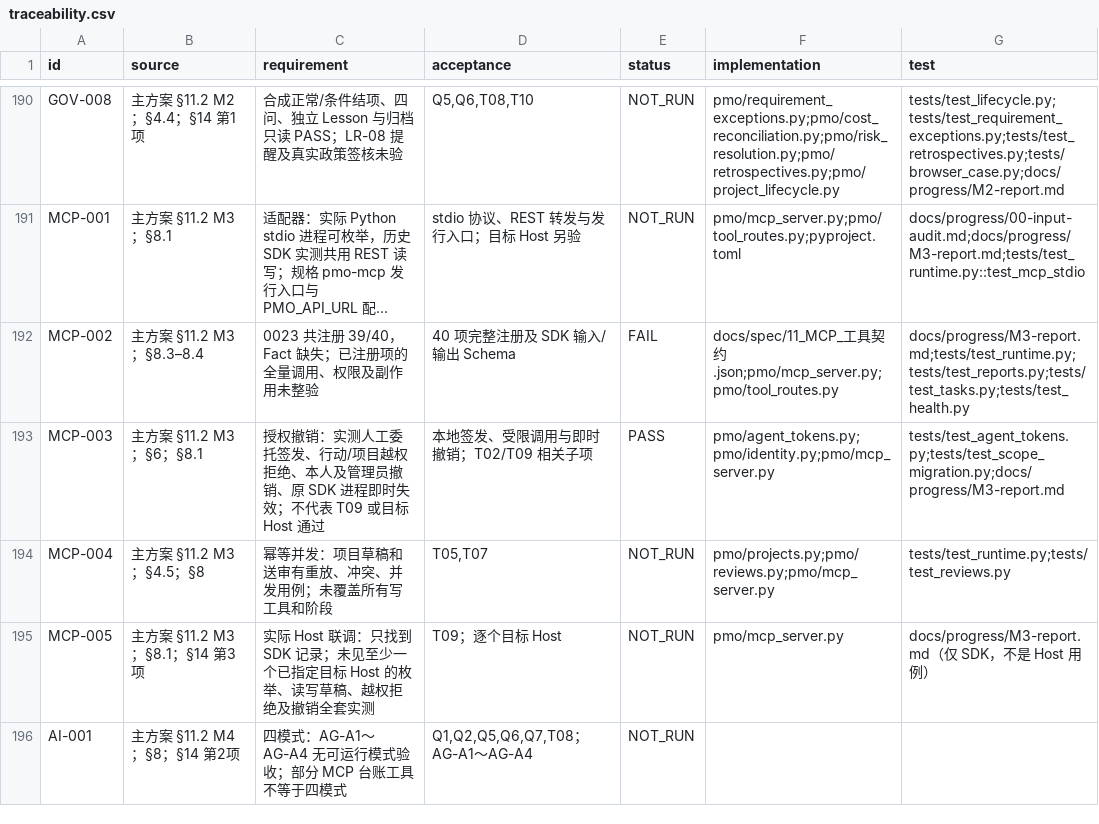
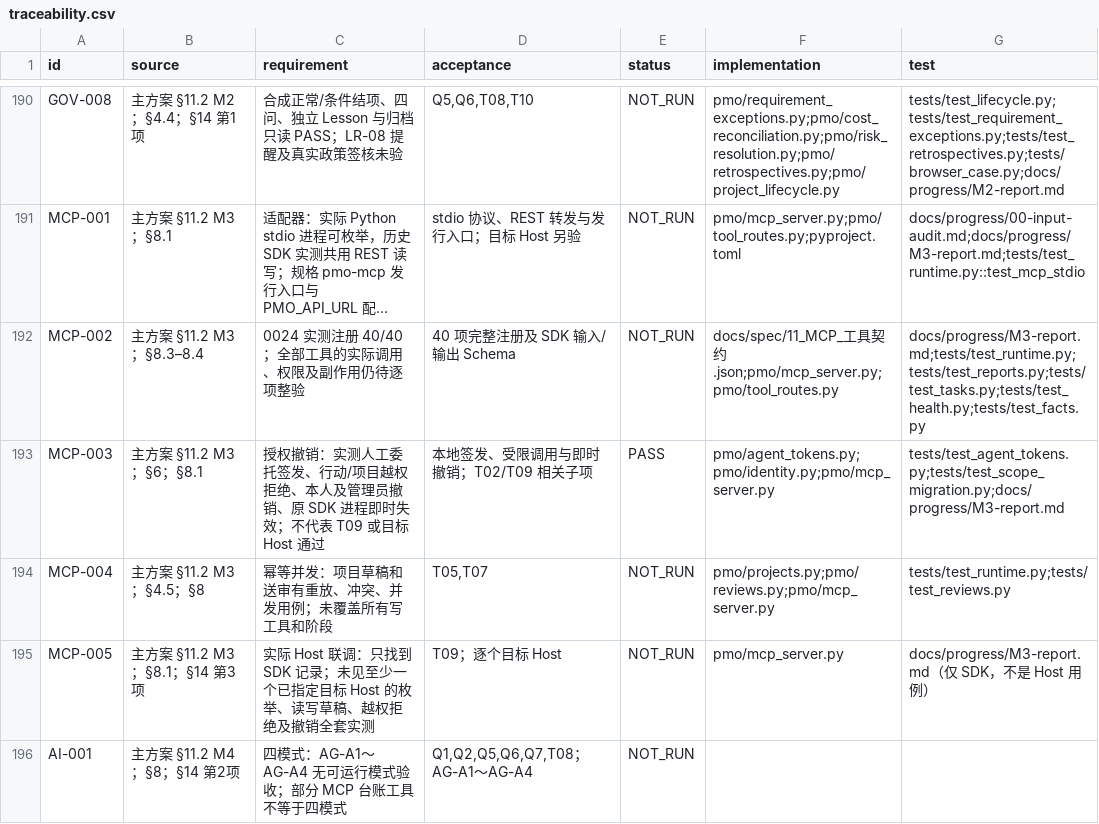
Before and after one commit to Changxin-YR/PM, a CSV file: docs/acceptance/traceability.csv, drawn as a sheet; only a part is shown, gaps mark what is left out; long unchanged cells end in …; the diff covers the shown part only; the diff names each change by its address in the sheet, - before the commit and + after, or states it on an @@ line.

```diff
--- a/docs/acceptance/traceability.csv
+++ b/docs/acceptance/traceability.csv
-C192 (requirement): 0023 共注册 39/40，Fact 缺失；已注册项的全量调用、权限及副作用未整验
+C192 (requirement): 0024 实测注册 40/40；全部工具的实际调用、权限及副作用仍待逐项整验
-E192 (status): FAIL
+E192 (status): NOT_RUN
-G192 (test): docs/progress/M3-report.md;tests/test_runtime.py;tests/test_reports.py;tests/test_tasks.py;tests/test_health.py
+G192 (test): docs/progress/M3-report.md;tests/test_runtime.py;tests/test_reports.py;tests/test_tasks.py;tests/test_health.py;tests/test_facts.py
```
Also changed, not shown: 16 edited cells elsewhere in this file, 29 other files.
